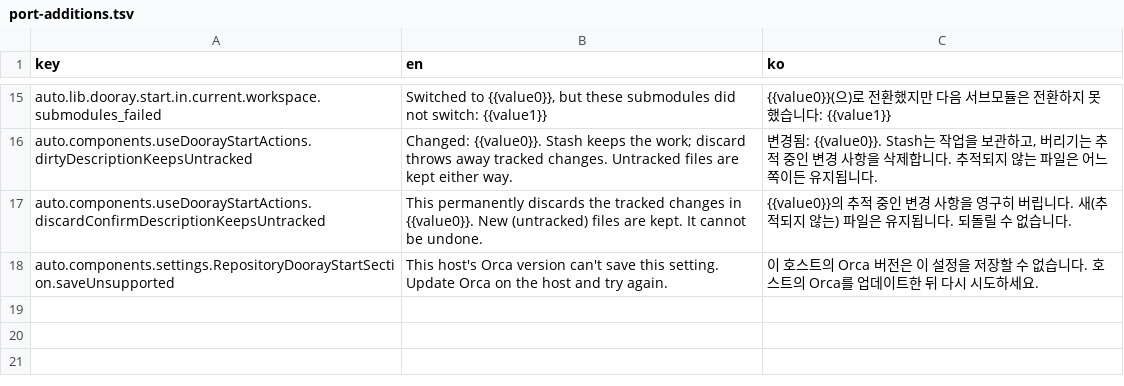
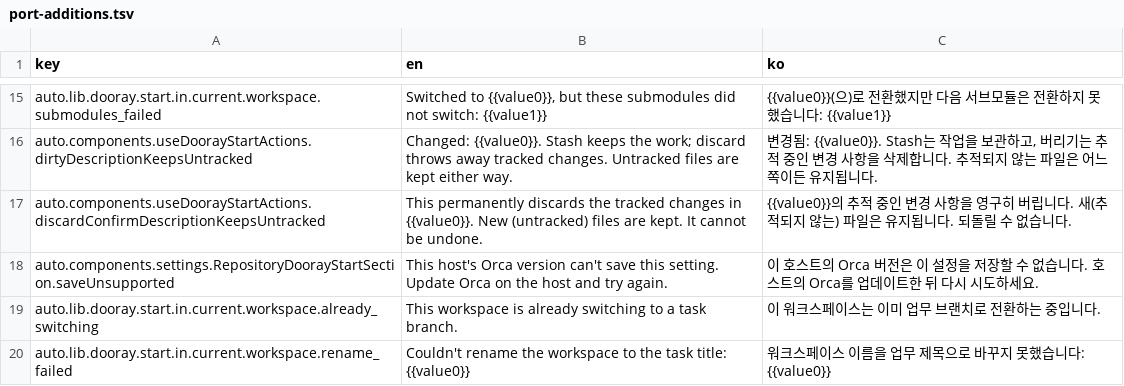
Before and after one commit to noihaus/orca, a TSV file: src/renderer/src/extensions/dooray/locales/port-additions.tsv, drawn as a sheet; only a part is shown, gaps mark what is left out.

```diff
--- a/src/renderer/src/extensions/dooray/locales/port-additions.tsv
+++ b/src/renderer/src/extensions/dooray/locales/port-additions.tsv
@@ -18 +18,3 @@ auto.components.useDoorayStartActions.discardConfirmDescriptionKeepsUntracked	Th
 auto.components.settings.RepositoryDoorayStartSection.saveUnsupported	This host's Orca version can't save this setting. Update Orca on the host and try again.	이 호스트의 Orca 버전은 이 설정을 저장할 수 없습니다. 호스트의 Orca를 업데이트한 뒤 다시 시도하세요.
+auto.lib.dooray.start.in.current.workspace.already_switching	This workspace is already switching to a task branch.	이 워크스페이스는 이미 업무 브랜치로 전환하는 중입니다.
+auto.lib.dooray.start.in.current.workspace.rename_failed	Couldn't rename the workspace to the task title: {{value0}}	워크스페이스 이름을 업무 제목으로 바꾸지 못했습니다: {{value0}}
```
Also changed, not shown: 16 other files.
